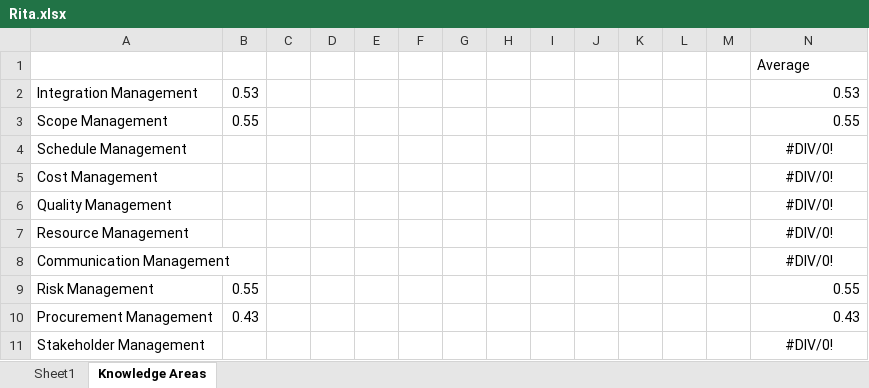
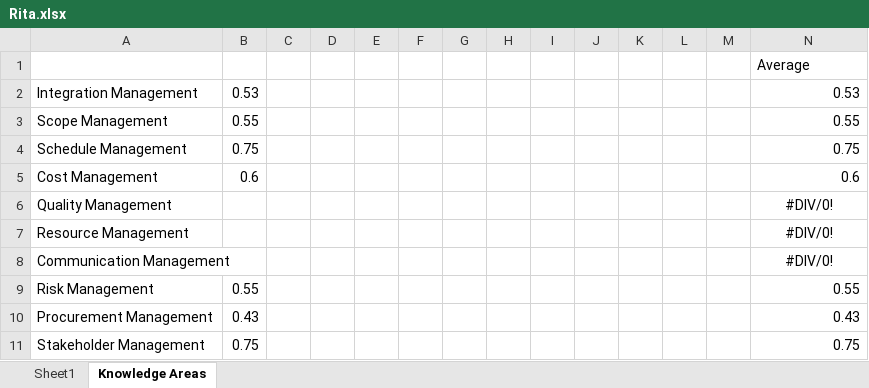
Before and after one commit to gc2321/PMP_Notes, an Excel workbook: Rita.xlsx, sheet Knowledge Areas, drawn as a sheet; values as stored, in another font and other column widths than the file's, no borders; the diff names each change by its address in the sheet, - before the commit and + after, or states it on an @@ line.

```diff
--- a/Rita.xlsx (sheet Knowledge Areas)
+++ b/Rita.xlsx (sheet Knowledge Areas)
-B4: (empty)
+B4: 0.75
-N4: #DIV/0!
+N4: 0.75
-N4:N5 alignment: center
+N4:N5 alignment: right
-B5: (empty)
+B5: 0.6
-N5: #DIV/0!
+N5: 0.6
-B11: (empty)
+B11: 0.75
-N11: #DIV/0!
+N11: 0.75
-N11 alignment: center
+N11 alignment: right
```
Also changed, not shown: sheet Sheet1, 4 other files.
